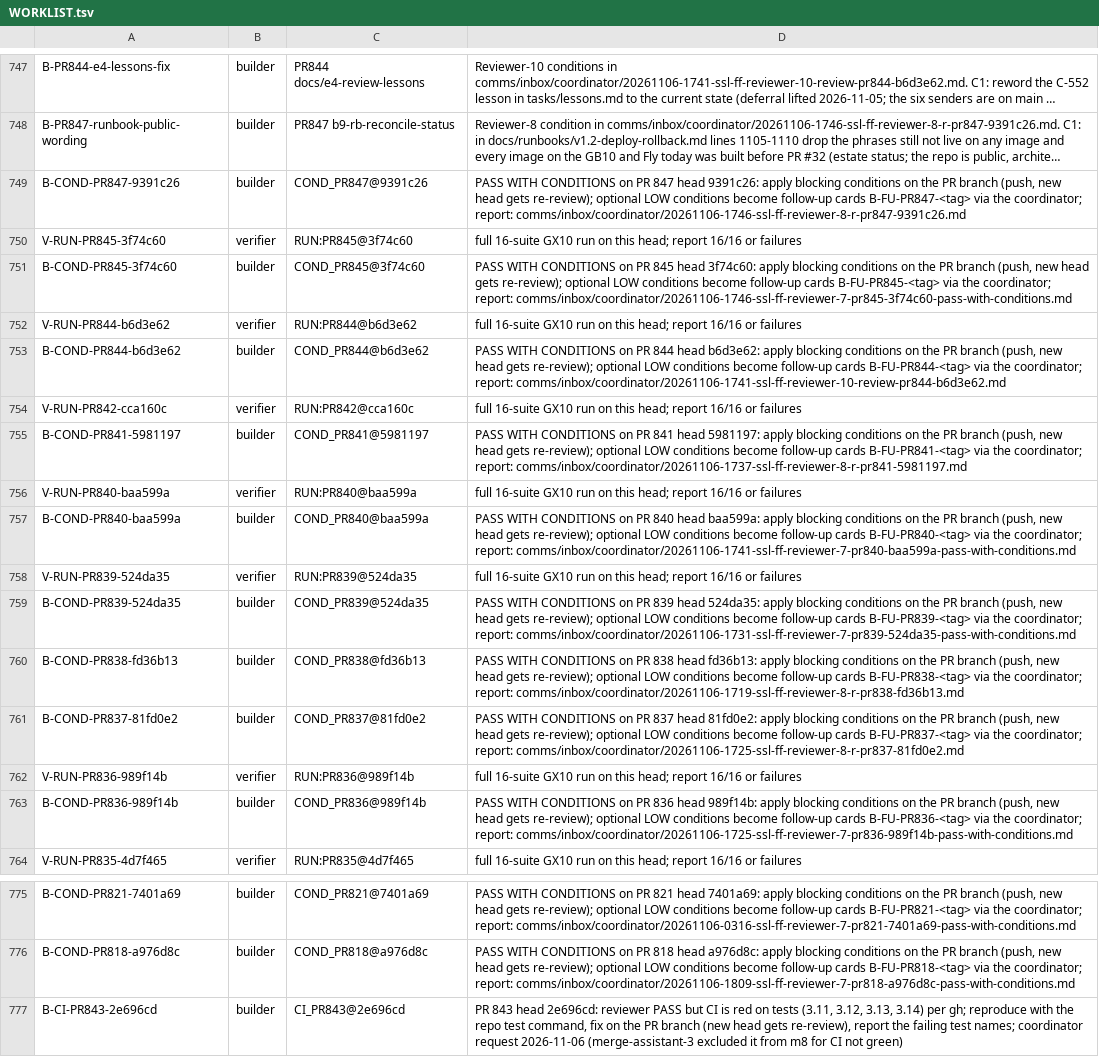
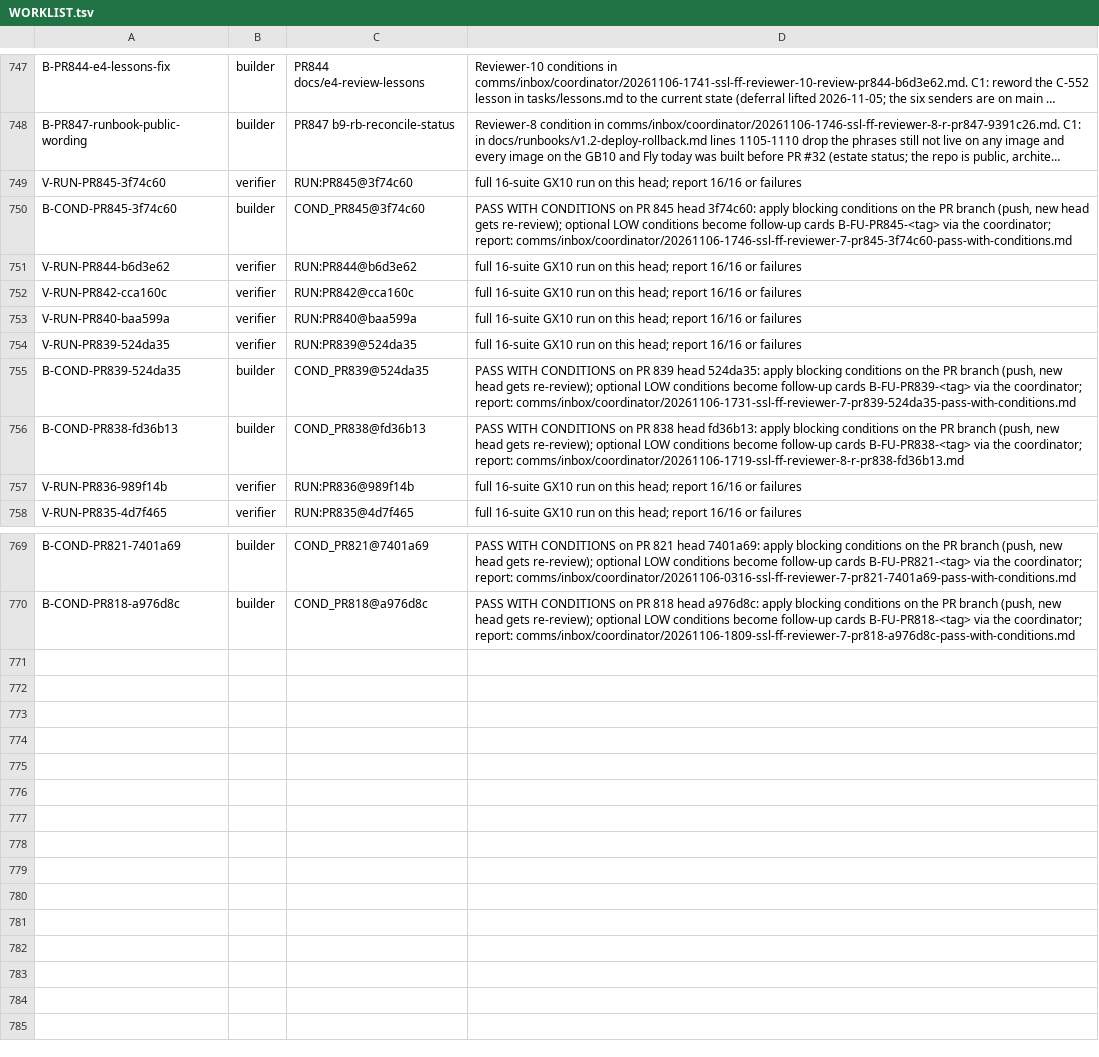
Before and after one commit to SpinStateLabs/field-platform, a TSV file: comms/WORKLIST.tsv, drawn as a sheet; only a part is shown, gaps mark what is left out; long unchanged cells end in …; the diff names each change by its address in the sheet, - before the commit and + after, or states it on an @@ line.

Commit message:
comms: queue-keeper withdraws its own unclaimed B-COND/B-CI rows duplicated by the architect's cards

```diff
--- a/comms/WORKLIST.tsv
+++ b/comms/WORKLIST.tsv
-row 749: B-COND-PR847-9391c26 | builder | COND_PR847@9391c26 | PASS WITH CONDITIONS on PR 847 head 9391c26: apply blocking conditions on the PR branch (push, new head gets re-review); optional LOW conditions become follow-up cards B-FU-PR847-<tag> via the coordinator; report: comms/inbox/coordinator/20261106-1746-ssl-ff-reviewer-8-r-pr847-9391c26.md
-row 753: B-COND-PR844-b6d3e62 | builder | COND_PR844@b6d3e62 | PASS WITH CONDITIONS on PR 844 head b6d3e62: apply blocking conditions on the PR branch (push, new head gets re-review); optional LOW conditions become follow-up cards B-FU-PR844-<tag> via the coordinator; report: comms/inbox/coordinator/20261106-1741-ssl-ff-reviewer-10-review-pr844-b6d3e62.md
-row 755: B-COND-PR841-5981197 | builder | COND_PR841@5981197 | PASS WITH CONDITIONS on PR 841 head 5981197: apply blocking conditions on the PR branch (push, new head gets re-review); optional LOW conditions become follow-up cards B-FU-PR841-<tag> via the coordinator; report: comms/inbox/coordinator/20261106-1737-ssl-ff-reviewer-8-r-pr841-5981197.md
-row 757: B-COND-PR840-baa599a | builder | COND_PR840@baa599a | PASS WITH CONDITIONS on PR 840 head baa599a: apply blocking conditions on the PR branch (push, new head gets re-review); optional LOW conditions become follow-up cards B-FU-PR840-<tag> via the coordinator; report: comms/inbox/coordinator/20261106-1741-ssl-ff-reviewer-7-pr840-baa599a-pass-with-conditions.md
-row 761: B-COND-PR837-81fd0e2 | builder | COND_PR837@81fd0e2 | PASS WITH CONDITIONS on PR 837 head 81fd0e2: apply blocking conditions on the PR branch (push, new head gets re-review); optional LOW conditions become follow-up cards B-FU-PR837-<tag> via the coordinator; report: comms/inbox/coordinator/20261106-1725-ssl-ff-reviewer-8-r-pr837-81fd0e2.md
-row 763: B-COND-PR836-989f14b | builder | COND_PR836@989f14b | PASS WITH CONDITIONS on PR 836 head 989f14b: apply blocking conditions on the PR branch (push, new head gets re-review); optional LOW conditions become follow-up cards B-FU-PR836-<tag> via the coordinator; report: comms/inbox/coordinator/20261106-1725-ssl-ff-reviewer-7-pr836-989f14b-pass-with-conditions.md
-row 777: B-CI-PR843-2e696cd | builder | CI_PR843@2e696cd | PR 843 head 2e696cd: reviewer PASS but CI is red on tests (3.11, 3.12, 3.13, 3.14) per gh; reproduce with the repo test command, fix on the PR branch (new head gets re-review), report the failing test names; coordinator request 2026-11-06 (merge-assistant-3 excluded it from m8 for CI not green)
```
